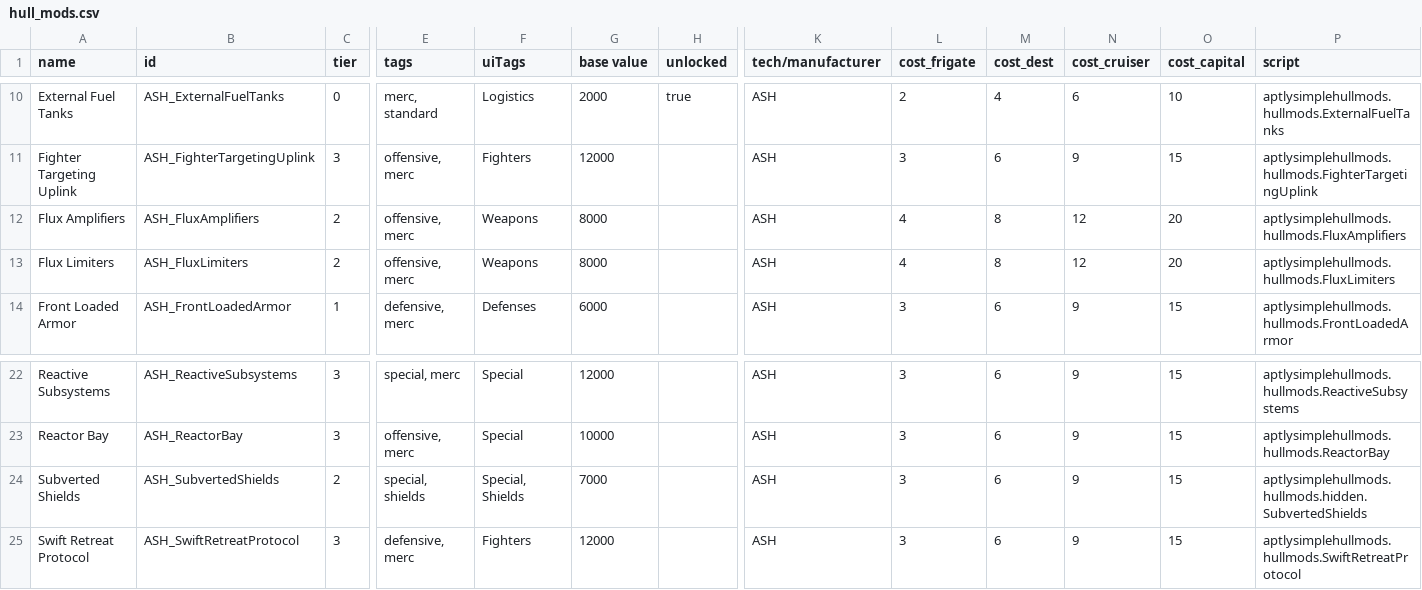
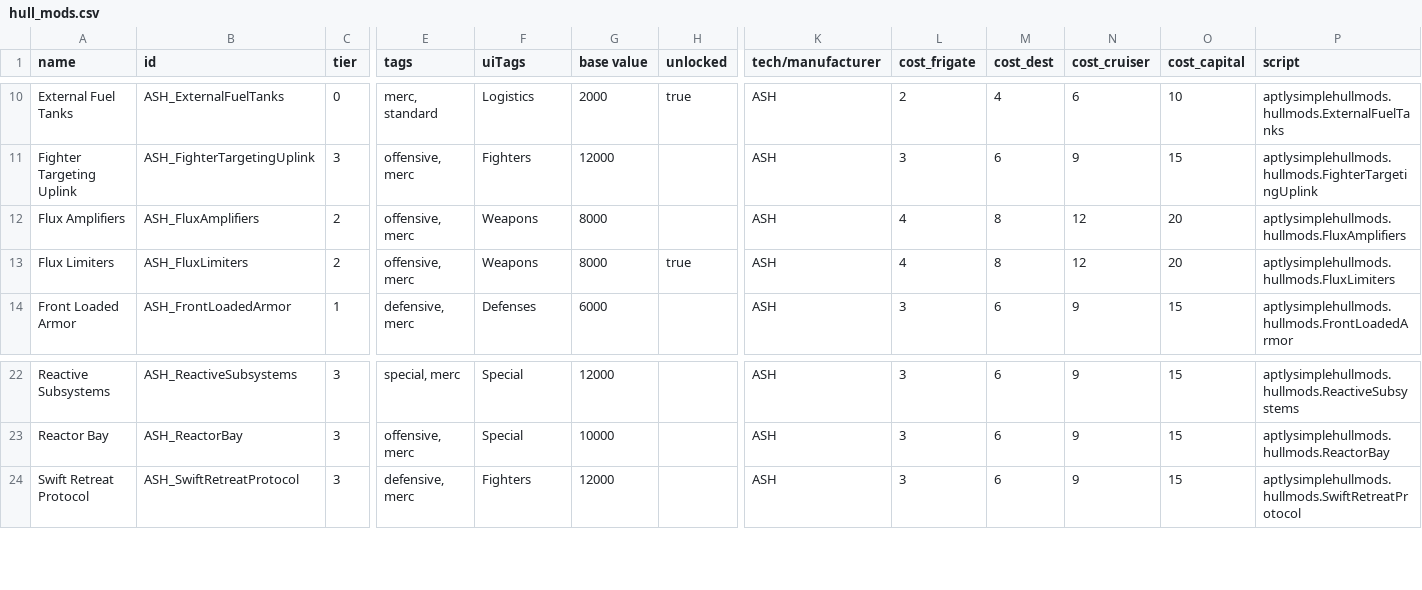
Before and after one commit to AudaxLudos/aptly-simple-hullmods, a CSV file: data/hullmods/hull_mods.csv, drawn as a sheet; only a part is shown, gaps mark what is left out; rows hold the shown columns only; the diff names each change by its address in the sheet, - before the commit and + after, or states it on an @@ line.

Commit message:
Update flux limiters to be always unlocked

```diff
--- a/data/hullmods/hull_mods.csv
+++ b/data/hullmods/hull_mods.csv
-H13 (unlocked): (empty)
+H13 (unlocked): true
-row 24: Subverted Shields | ASH_SubvertedShields | 2 | special, shields | Special, Shields | 7000 |  | ASH | 3 | 6 | 9 | 15 | aptlysimplehullmods.hullmods.hidden.SubvertedShields
```
